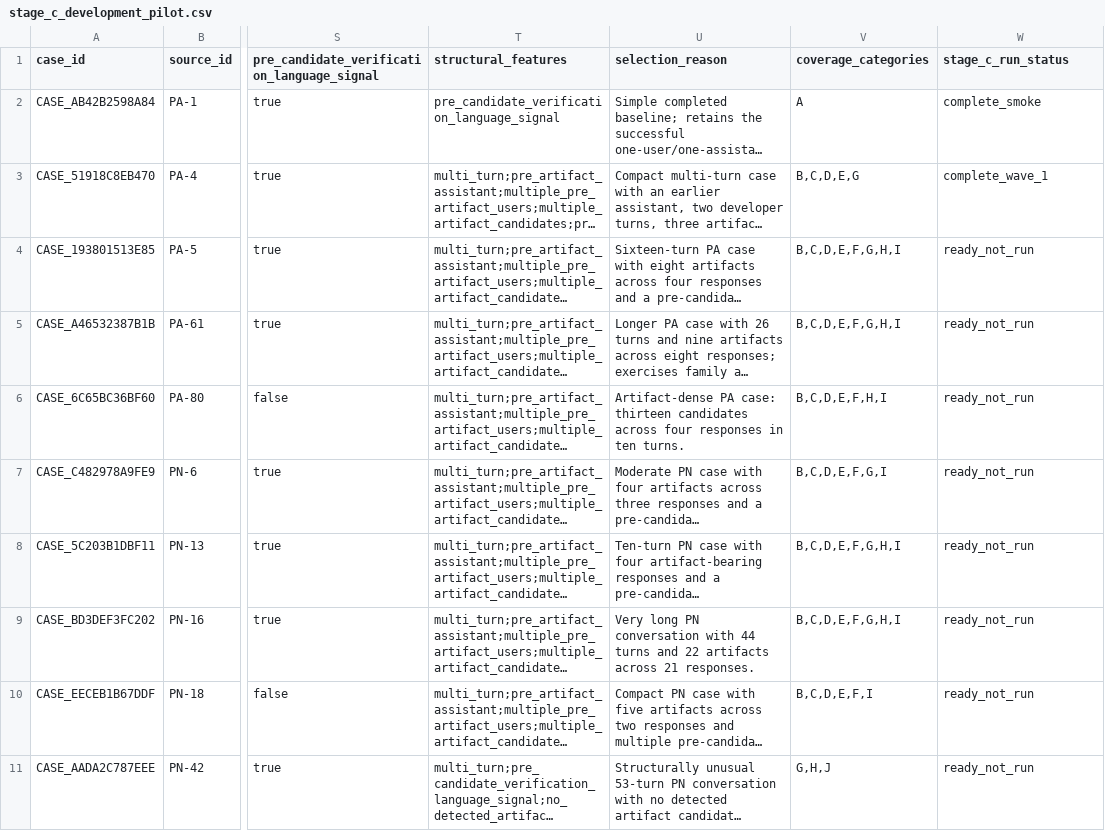
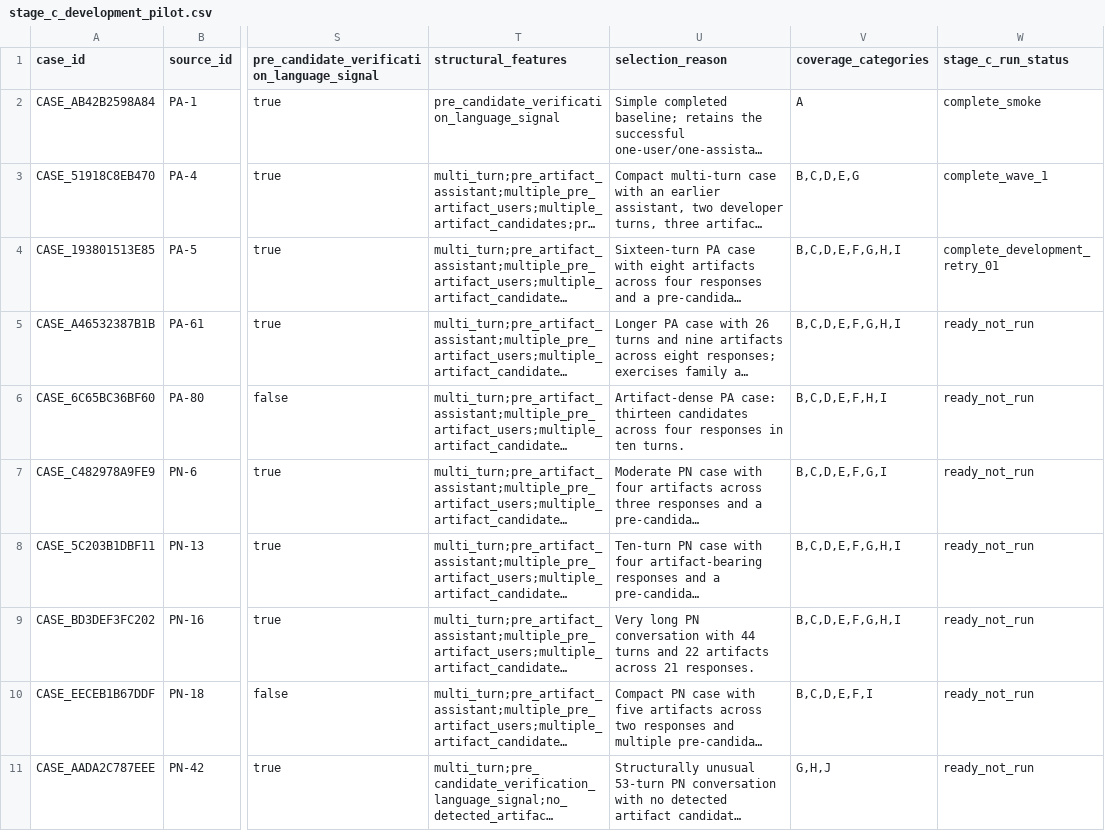
Before and after one commit to unlv-evol/DIR, a CSV file: cases/manifests/stage_c_development_pilot.csv, drawn as a sheet; only a part is shown, gaps mark what is left out; long unchanged cells end in …; the diff names each change by its address in the sheet, - before the commit and + after, or states it on an @@ line.

Commit message:
Refine Stage C extraction and failure provenance

```diff
--- a/cases/manifests/stage_c_development_pilot.csv
+++ b/cases/manifests/stage_c_development_pilot.csv
-W4 (stage_c_run_status): ready_not_run
+W4 (stage_c_run_status): complete_development_retry_01
```
Also changed, not shown: 15 other files.
